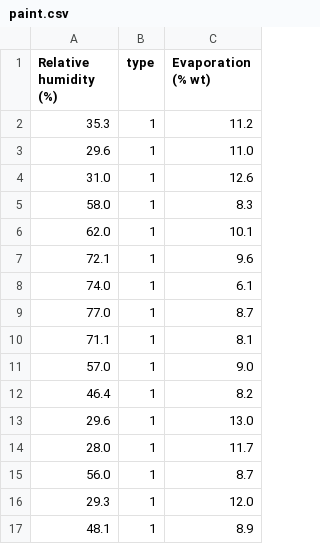
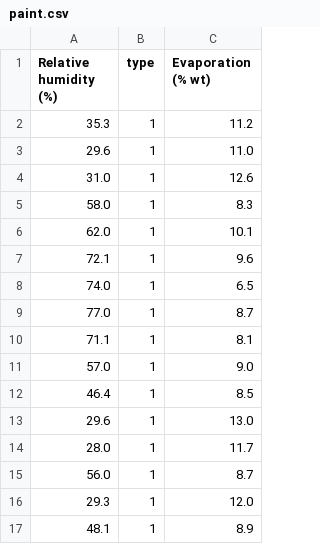
Before and after one commit to zoneme99/Machine-learning-AI24, a CSV file: data/paint.csv, drawn as a sheet; only a part is shown.

```diff
--- a/data/paint.csv
+++ b/data/paint.csv
@@ -7,3 +7,3 @@
 72.1, 1, 9.6
-74.0, 1, 6.1
+74.0, 1, 6.5
 77.0, 1, 8.7
@@ -11,3 +11,3 @@
 57.0, 1, 9.0
-46.4, 1, 8.2
+46.4, 1, 8.5
 29.6, 1, 13.0
```
Also changed, not shown: 6 other files.
